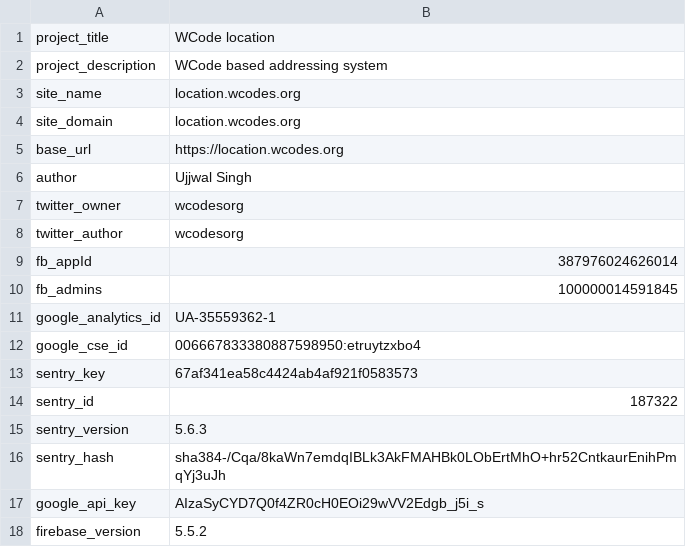
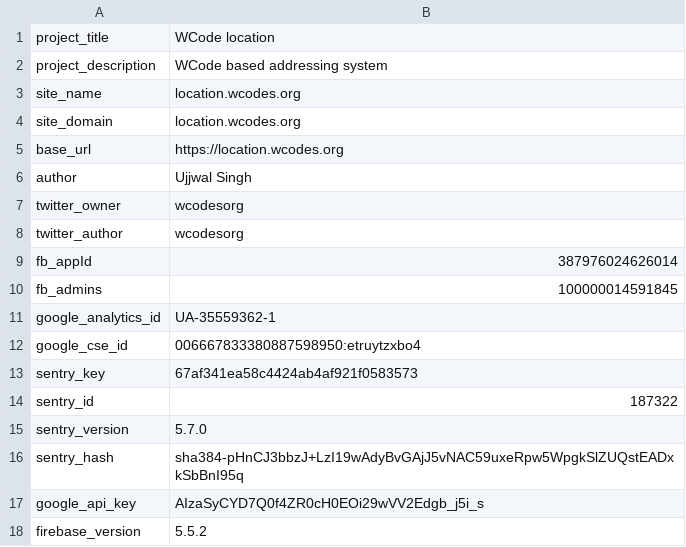
Before and after one commit to wolo-code/web-app, a TSV file: Root/Config/Vars.tsv, drawn as a sheet.

Commit message:
Updated Sentry

```diff
--- a/Root/Config/Vars.tsv
+++ b/Root/Config/Vars.tsv
@@ -14,4 +14,4 @@ sentry_key	67af341ea58c4424ab4af921f0583573
 sentry_id	187322
-sentry_version	5.6.3
-sentry_hash	sha384-/Cqa/8kaWn7emdqIBLk3AkFMAHBk0LObErtMhO+hr52CntkaurEnihPmqYj3uJh
+sentry_version	5.7.0
+sentry_hash	sha384-pHnCJ3bbzJ+LzI19wAdyBvGAjJ5vNAC59uxeRpw5WpgkSlZUQstEADxkSbBnI95q
 google_api_key	AIzaSyCYD7Q0f4ZR0cH0EOi29wVV2Edgb_j5i_s
```
